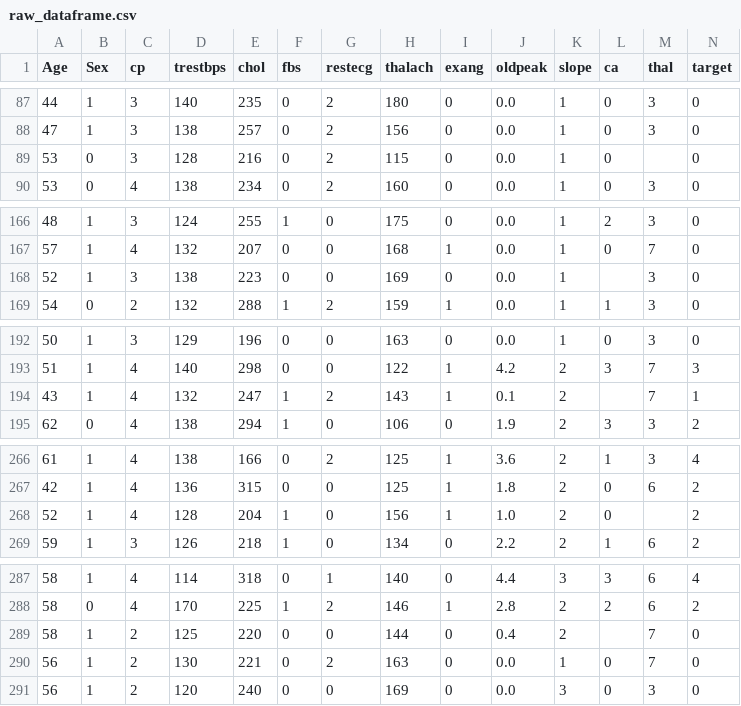
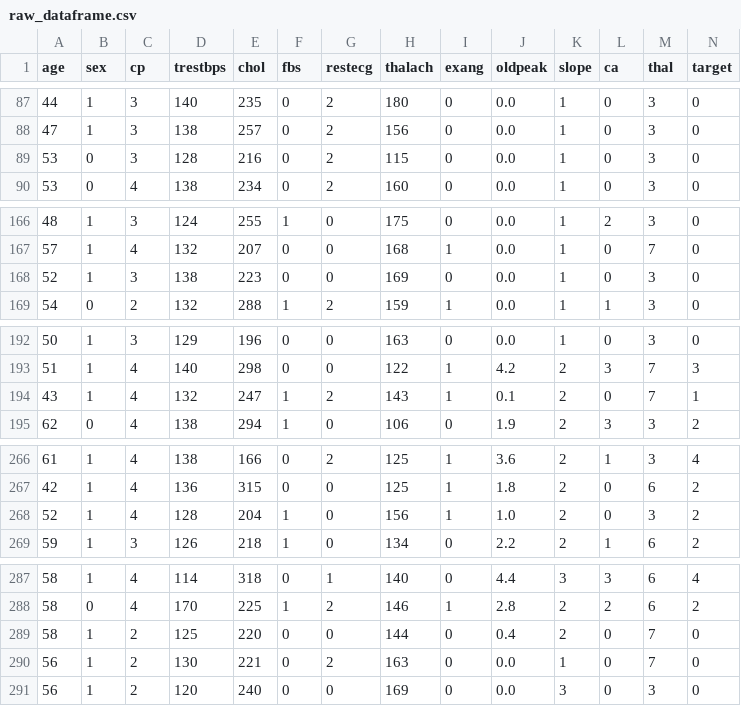
Before and after one commit to Joaomuianga/ML-team-collaboration, a CSV file: data/01_raw/raw_dataframe.csv, drawn as a sheet; only a part is shown, gaps mark what is left out; the diff covers the shown part only.

Commit message:
imputation missing values

```diff
--- a/data/01_raw/raw_dataframe.csv
+++ b/data/01_raw/raw_dataframe.csv
@@ -1 +1 @@
-Age,Sex,cp,trestbps,chol,fbs,restecg,thalach,exang,oldpeak,slope,ca,thal,target
+age,sex,cp,trestbps,chol,fbs,restecg,thalach,exang,oldpeak,slope,ca,thal,target
@@ -88,3 +88,3 @@ Age,Sex,cp,trestbps,chol,fbs,restecg,thalach,exang,oldpeak,slope,ca,thal,target
 47,1,3,138,257,0,2,156,0,0.0,1,0,3,0
-53,0,3,128,216,0,2,115,0,0.0,1,0,,0
+53,0,3,128,216,0,2,115,0,0.0,1,0,3,0
 53,0,4,138,234,0,2,160,0,0.0,1,0,3,0
@@ -167,3 +167,3 @@ Age,Sex,cp,trestbps,chol,fbs,restecg,thalach,exang,oldpeak,slope,ca,thal,target
 57,1,4,132,207,0,0,168,1,0.0,1,0,7,0
-52,1,3,138,223,0,0,169,0,0.0,1,,3,0
+52,1,3,138,223,0,0,169,0,0.0,1,0,3,0
 54,0,2,132,288,1,2,159,1,0.0,1,1,3,0
@@ -193,3 +193,3 @@ Age,Sex,cp,trestbps,chol,fbs,restecg,thalach,exang,oldpeak,slope,ca,thal,target
 51,1,4,140,298,0,0,122,1,4.2,2,3,7,3
-43,1,4,132,247,1,2,143,1,0.1,2,,7,1
+43,1,4,132,247,1,2,143,1,0.1,2,0,7,1
 62,0,4,138,294,1,0,106,0,1.9,2,3,3,2
@@ -267,3 +267,3 @@ Age,Sex,cp,trestbps,chol,fbs,restecg,thalach,exang,oldpeak,slope,ca,thal,target
 42,1,4,136,315,0,0,125,1,1.8,2,0,6,2
-52,1,4,128,204,1,0,156,1,1.0,2,0,,2
+52,1,4,128,204,1,0,156,1,1.0,2,0,3,2
 59,1,3,126,218,1,0,134,0,2.2,2,1,6,2
@@ -288,3 +288,3 @@ Age,Sex,cp,trestbps,chol,fbs,restecg,thalach,exang,oldpeak,slope,ca,thal,target
 58,0,4,170,225,1,2,146,1,2.8,2,2,6,2
-58,1,2,125,220,0,0,144,0,0.4,2,,7,0
+58,1,2,125,220,0,0,144,0,0.4,2,0,7,0
 56,1,2,130,221,0,2,163,0,0.0,1,0,7,0
```
Also changed, not shown: 1 edited cell elsewhere in this file, data/02_cleaned/cleaned_dataframe.csv, 4 other files.
